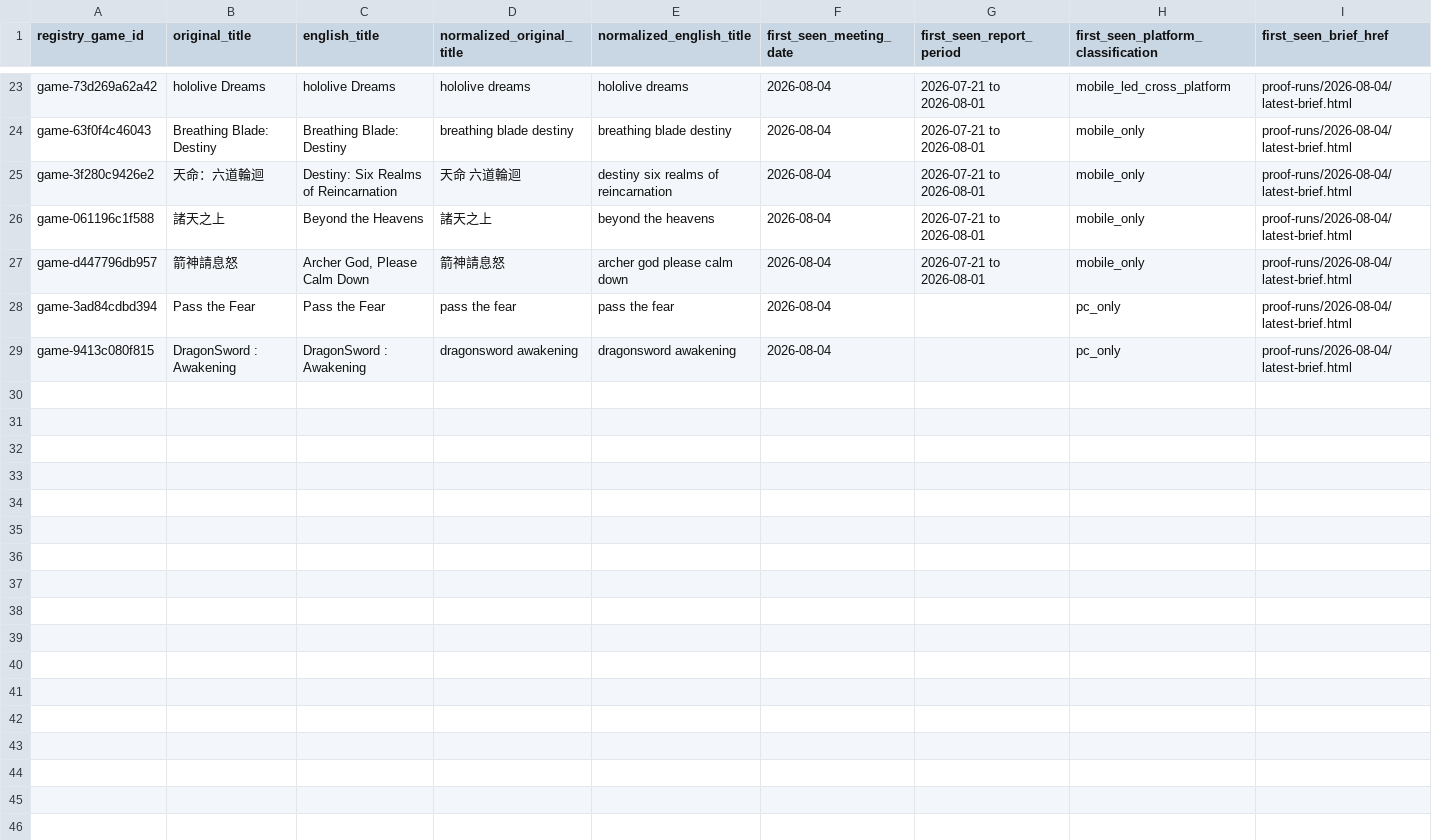
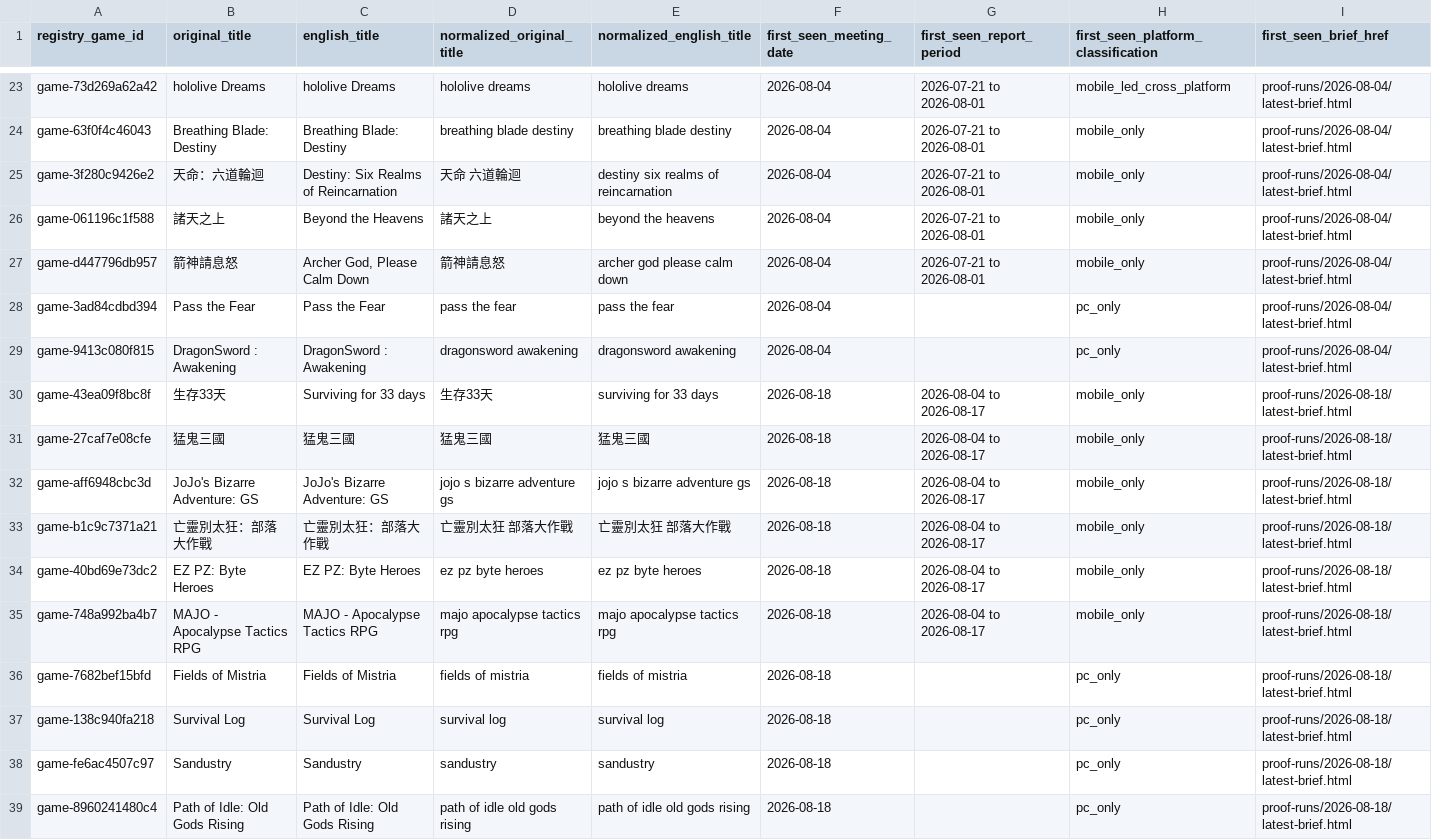
Before and after one commit to ShaunaYong-PlayPark/IBD_Local_Scan, a CSV file: data/reference/game_registry.csv, drawn as a sheet; only a part is shown, gaps mark what is left out; rows hold the shown columns only; the diff names each change by its address in the sheet, - before the commit and + after, or states it on an @@ line.

Commit message:
Add SEA6 editorial news review and 18 Aug report

```diff
--- a/data/reference/game_registry.csv
+++ b/data/reference/game_registry.csv
+row 30: game-43ea09f8bc8f | 生存33天 | Surviving for 33 days | 生存33天 | surviving for 33 days | 2026-08-18 | 2026-08-04 to 2026-08-17 | mobile_only | proof-runs/2026-08-18/latest-brief.html
+row 31: game-27caf7e08cfe | 猛鬼三國 | 猛鬼三國 | 猛鬼三國 | 猛鬼三國 | 2026-08-18 | 2026-08-04 to 2026-08-17 | mobile_only | proof-runs/2026-08-18/latest-brief.html
+row 32: game-aff6948cbc3d | JoJo's Bizarre Adventure: GS | JoJo's Bizarre Adventure: GS | jojo s bizarre adventure gs | jojo s bizarre adventure gs | 2026-08-18 | 2026-08-04 to 2026-08-17 | mobile_only | proof-runs/2026-08-18/latest-brief.html
+row 33: game-b1c9c7371a21 | 亡靈別太狂：部落大作戰 | 亡靈別太狂：部落大作戰 | 亡靈別太狂 部落大作戰 | 亡靈別太狂 部落大作戰 | 2026-08-18 | 2026-08-04 to 2026-08-17 | mobile_only | proof-runs/2026-08-18/latest-brief.html
+row 34: game-40bd69e73dc2 | EZ PZ: Byte Heroes | EZ PZ: Byte Heroes | ez pz byte heroes | ez pz byte heroes | 2026-08-18 | 2026-08-04 to 2026-08-17 | mobile_only | proof-runs/2026-08-18/latest-brief.html
+row 35: game-748a992ba4b7 | MAJO - Apocalypse Tactics RPG | MAJO - Apocalypse Tactics RPG | majo apocalypse tactics rpg | majo apocalypse tactics rpg | 2026-08-18 | 2026-08-04 to 2026-08-17 | mobile_only | proof-runs/2026-08-18/latest-brief.html
+row 36: game-7682bef15bfd | Fields of Mistria | Fields of Mistria | fields of mistria | fields of mistria | 2026-08-18 |  | pc_only | proof-runs/2026-08-18/latest-brief.html
+row 37: game-138c940fa218 | Survival Log | Survival Log | survival log | survival log | 2026-08-18 |  | pc_only | proof-runs/2026-08-18/latest-brief.html
+row 38: game-fe6ac4507c97 | Sandustry | Sandustry | sandustry | sandustry | 2026-08-18 |  | pc_only | proof-runs/2026-08-18/latest-brief.html
+row 39: game-8960241480c4 | Path of Idle: Old Gods Rising | Path of Idle: Old Gods Rising | path of idle old gods rising | path of idle old gods rising | 2026-08-18 |  | pc_only | proof-runs/2026-08-18/latest-brief.html
```
Also changed, not shown: data/reference/game_title_overrides.csv, 16 other files.
